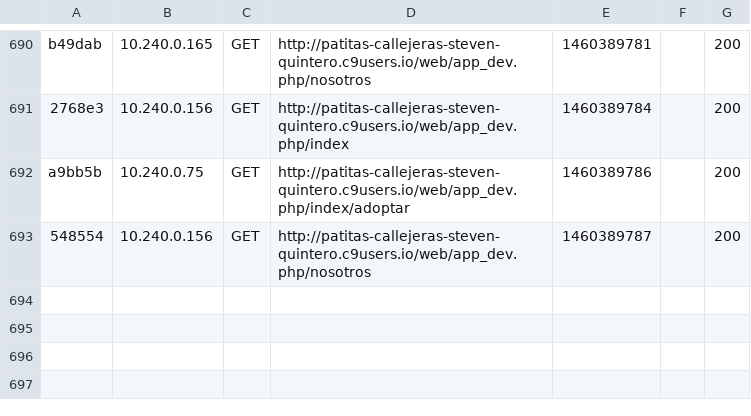
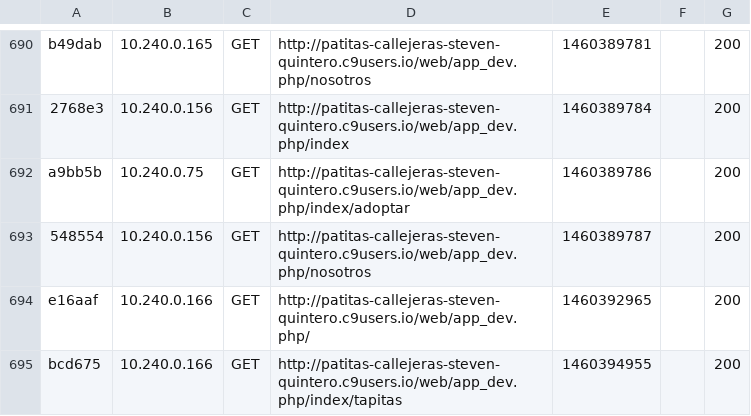
Before and after one commit to stevenqg/patitas_callejeras, a CSV file: var/cache/dev/profiler/index.csv, drawn as a sheet; only a part is shown, gaps mark what is left out.

```diff
--- a/var/cache/dev/profiler/index.csv
+++ b/var/cache/dev/profiler/index.csv
@@ -693 +693,3 @@ a9bb5b,10.240.0.75,GET,http://patitas-callejeras-steven-quintero.c9users.io/web/
 548554,10.240.0.156,GET,http://patitas-callejeras-steven-quintero.c9users.io/web/app_dev.php/nosotros,1460389787,,200
+e16aaf,10.240.0.166,GET,http://patitas-callejeras-steven-quintero.c9users.io/web/app_dev.php/,1460392965,,200
+bcd675,10.240.0.166,GET,http://patitas-callejeras-steven-quintero.c9users.io/web/app_dev.php/index/tapitas,1460394955,,200
```
Also changed, not shown: 31 other files.
